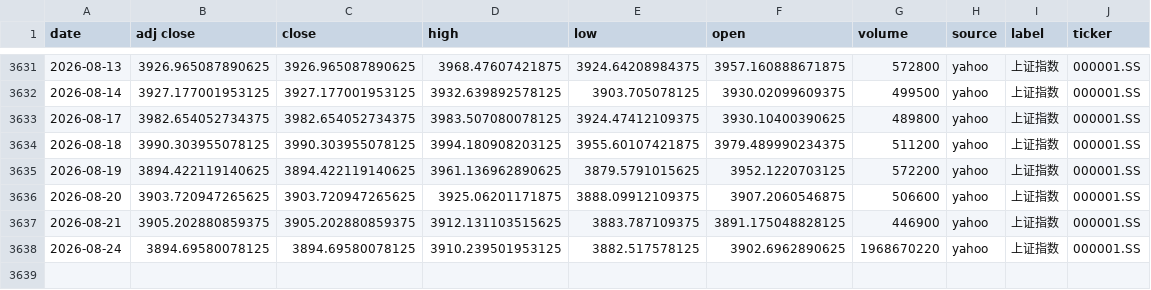
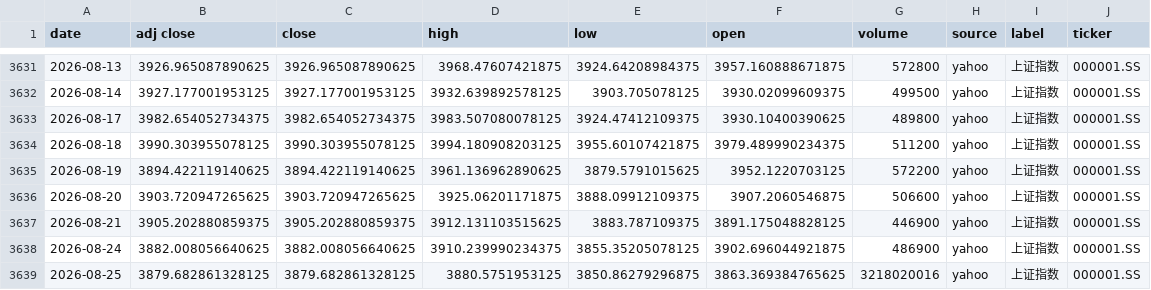
Before and after one commit to zid036116-ship-it/-10.16, a CSV file: docs/indices/上证指数.csv, drawn as a sheet; only a part is shown, gaps mark what is left out.

```diff
--- a/docs/indices/上证指数.csv
+++ b/docs/indices/上证指数.csv
@@ -3637,2 +3637,3 @@
 2026-08-21,3905.202880859375,3905.202880859375,3912.131103515625,3883.787109375,3891.175048828125,446900,yahoo,上证指数,000001.SS
-2026-08-24,3894.69580078125,3894.69580078125,3910.239501953125,3882.517578125,3902.6962890625,1968670220,yahoo,上证指数,000001.SS
+2026-08-24,3882.008056640625,3882.008056640625,3910.239990234375,3855.35205078125,3902.696044921875,486900,yahoo,上证指数,000001.SS
+2026-08-25,3879.682861328125,3879.682861328125,3880.5751953125,3850.86279296875,3863.369384765625,3218020016,yahoo,上证指数,000001.SS
```
Also changed, not shown: docs/indices/创业板指.csv, docs/indices/深证成指.csv, 2 other files.
